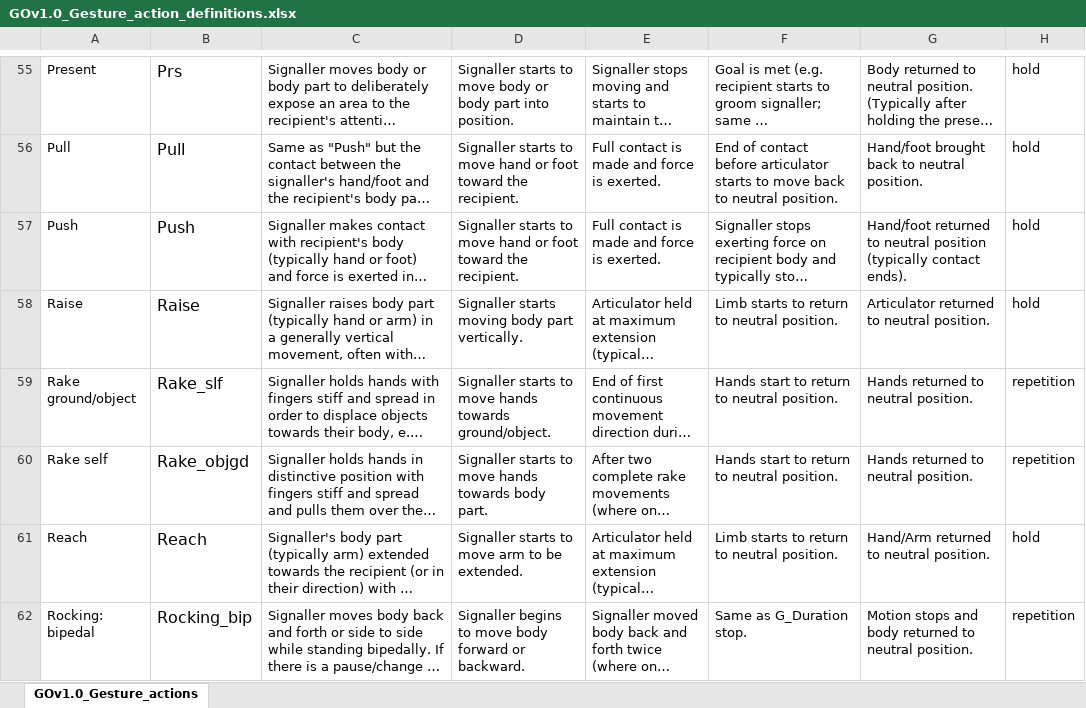
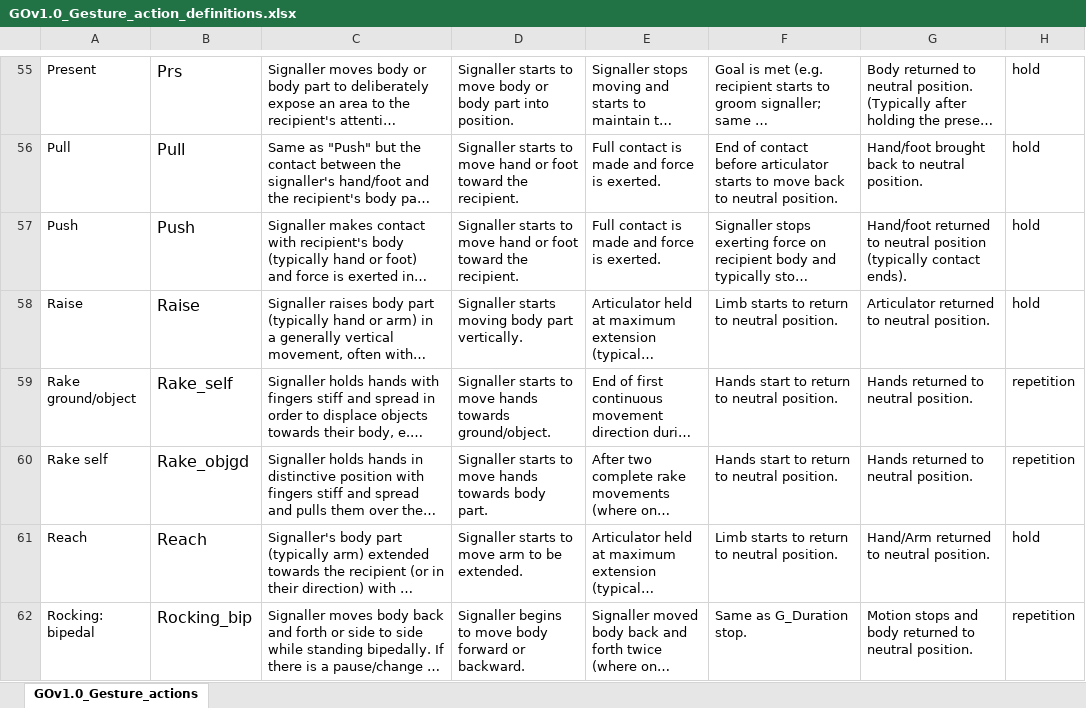
Before and after one commit to CharlotteGrund/Gestural_Origins_Coding-methods_paper, an Excel workbook: GOv1.0_Gesture_action_definitions.xlsx, sheet GOv1.0_Gesture_actions, drawn as a sheet; only a part is shown, gaps mark what is left out; long unchanged cells end in …; values as stored, in another font and other column widths than the file's, no borders; the diff names each change by its address in the sheet, - before the commit and + after, or states it on an @@ line.

```diff
--- a/GOv1.0_Gesture_action_definitions.xlsx (sheet GOv1.0_Gesture_actions)
+++ b/GOv1.0_Gesture_action_definitions.xlsx (sheet GOv1.0_Gesture_actions)
-B59: Rake_slf
+B59: Rake_self
```
Also changed, not shown: 2 other files.
